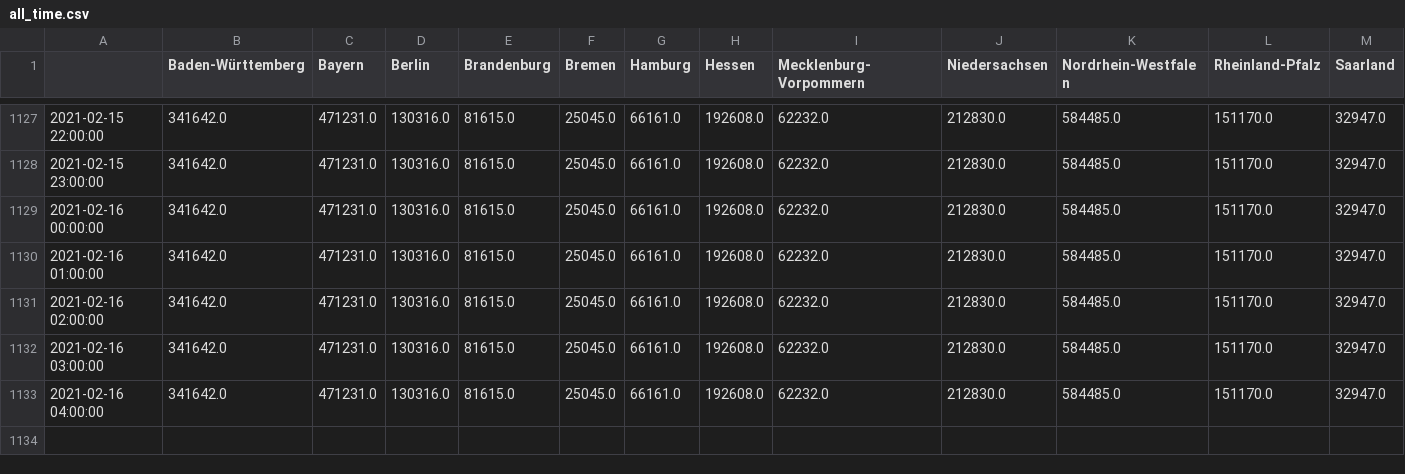
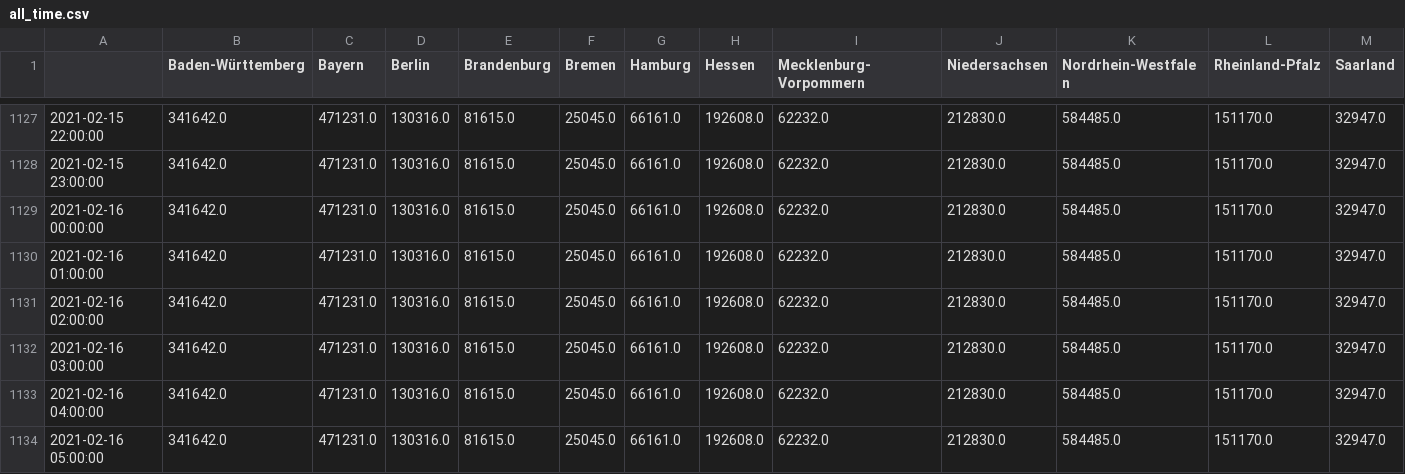
Before and after one commit to henrythier/vax_stats, a CSV file: data/all_time.csv, drawn as a sheet; only a part is shown, gaps mark what is left out; rows hold the shown columns only; the diff names each change by its address in the sheet, - before the commit and + after, or states it on an @@ line.

Commit message:
updated data

```diff
--- a/data/all_time.csv
+++ b/data/all_time.csv
+row 1134: 2021-02-16 05:00:00 | 341642.0 | 471231.0 | 130316.0 | 81615.0 | 25045.0 | 66161.0 | 192608.0 | 62232.0 | 212830.0 | 584485.0 | 151170.0 | 32947.0
```
